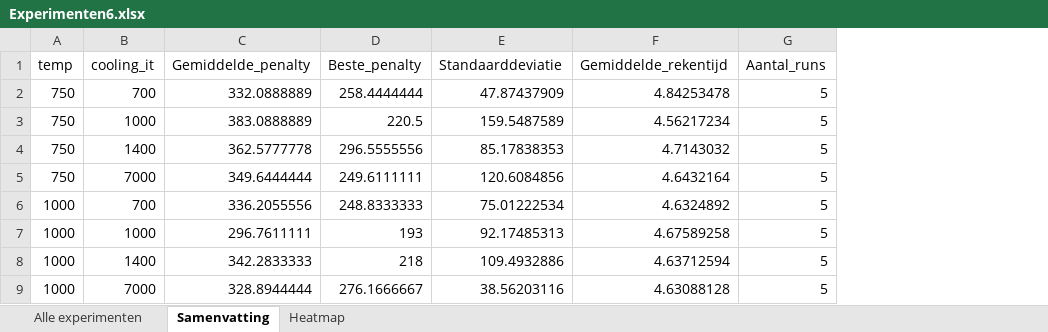
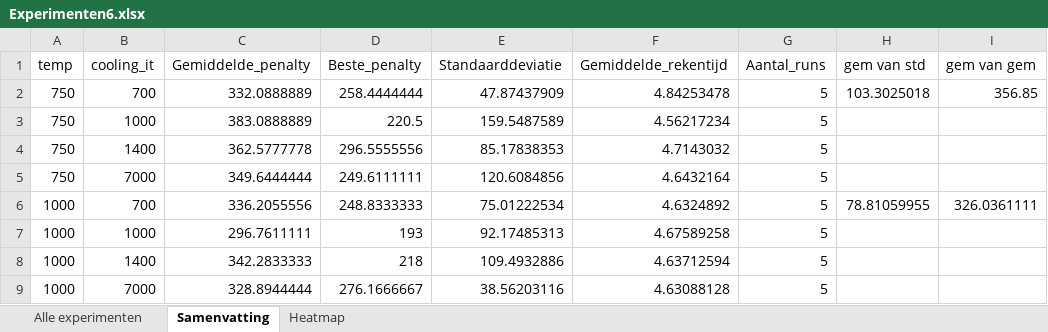
Before and after one commit to FeevanZoghel/OR5, an Excel workbook: Experimenten6.xlsx, sheet Samenvatting, drawn as a sheet; values as stored, in another font and other column widths than the file's, no borders; the diff names each change by its address in the sheet, - before the commit and + after, or states it on an @@ line.

```diff
--- a/Experimenten6.xlsx (sheet Samenvatting)
+++ b/Experimenten6.xlsx (sheet Samenvatting)
+column H (gem van std), rows 2-6: 103.3025018 |  |  |  | 78.81059955
+column I (gem van gem), rows 2-6: 356.85 |  |  |  | 326.0361111
```
Also changed, not shown: Experimenten5.xlsx.
